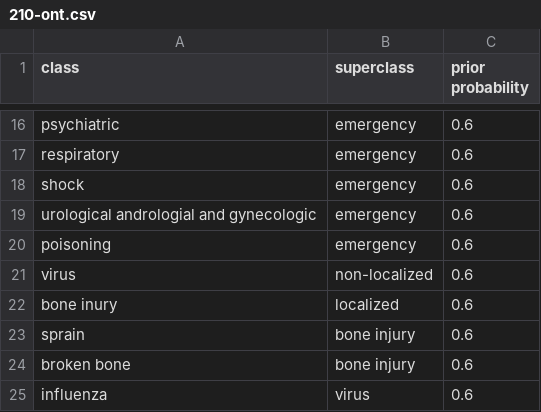
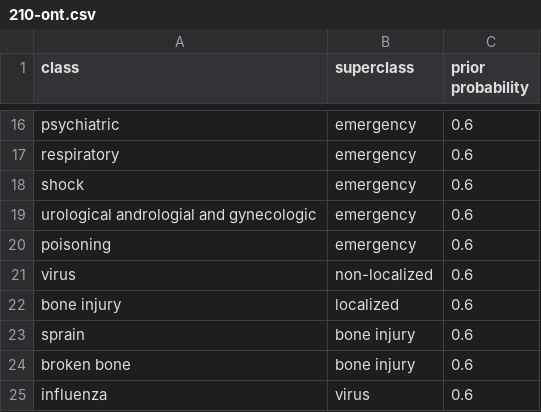
Before and after one commit to rush8192/bmi210-project, a CSV file: data/210-ont.csv, drawn as a sheet; only a part is shown, gaps mark what is left out.

```diff
--- a/data/210-ont.csv
+++ b/data/210-ont.csv
@@ -21,3 +21,3 @@ poisoning,emergency,0.6
 virus,non-localized,0.6
-bone inury,localized,0.6
+bone injury,localized,0.6
 sprain,bone injury,0.6
```
Also changed, not shown: data/210-dis-symp.csv, 7 other files.
